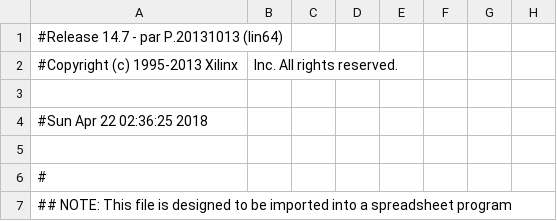
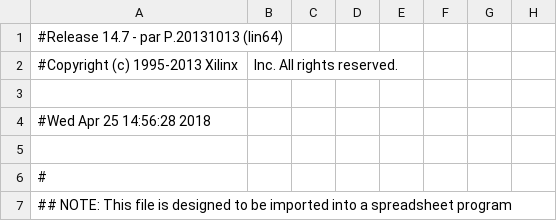
Before and after one commit to Ostantric/Vordt, a CSV file: FPGA/Vordt_VHDL/Top_level_pad.csv, drawn as a sheet; only a part is shown; the diff names each change by its address in the sheet, - before the commit and + after, or states it on an @@ line.

```diff
--- a/FPGA/Vordt_VHDL/Top_level_pad.csv
+++ b/FPGA/Vordt_VHDL/Top_level_pad.csv
-A4: #Sun Apr 22 02:36:25 2018
+A4: #Wed Apr 25 14:56:28 2018
```
Also changed, not shown: 43 other files.
